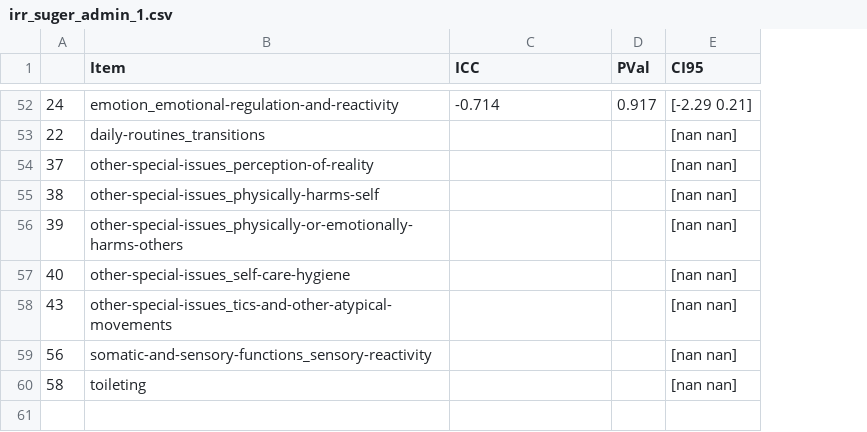
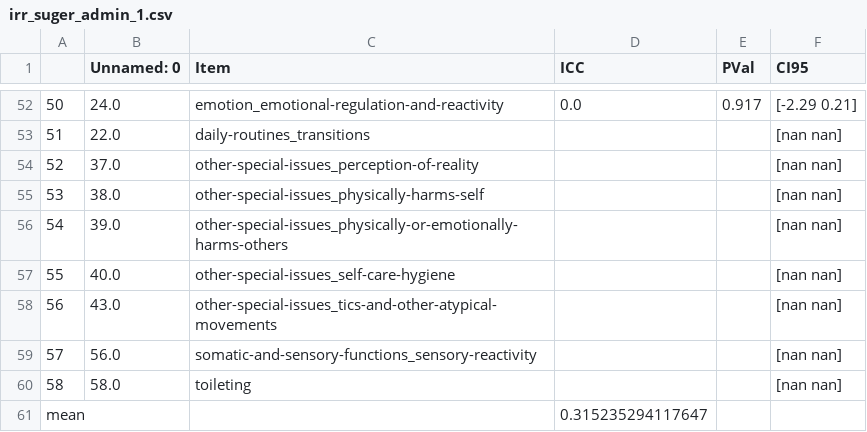
Before and after one commit to charlie42/lisa-school-2024, a CSV file: output/reliability/irr_suger_admin_1.csv, drawn as a sheet; only a part is shown, gaps mark what is left out; removed rows and columns are numbered as before the commit, all else as after; the diff covers the shown part only; the diff names each change by its address in the sheet, - before the commit and + after, or states it on an @@ line.

```diff
--- a/output/reliability/irr_suger_admin_1.csv
+++ b/output/reliability/irr_suger_admin_1.csv
+column B (Unnamed: 0), rows 52-58: 24.0 | 22.0 | 37.0 | 38.0 | 39.0 | 40.0 | 43.0; row 60: 58.0
-A52: 24
+A52: 50
-D52 (ICC): -0.714
+D52 (ICC): 0.0
-A53: 22
+A53: 51
-A54: 37
+A54: 52
-A55: 38
+A55: 53
-A56: 39
+A56: 54
-A57: 40
+A57: 55
-row 58: 43 | other-special-issues_tics-and-other-atypical-movements |  |  | [nan nan]
-C58 (Item): somatic-and-sensory-functions_sensory-reactivity
+C58 (Item): other-special-issues_tics-and-other-atypical-movements
+row 59: 57 | 56.0 | somatic-and-sensory-functions_sensory-reactivity |  |  | [nan nan]
+row 61: mean |  |  | 0.315235294117647
```
Also changed, not shown: 75 edited cells elsewhere in this file, output/reliability/irr_clichy_admin_1.csv, output/reliability/irr_clichy_admin_2.csv, 24 other files.
